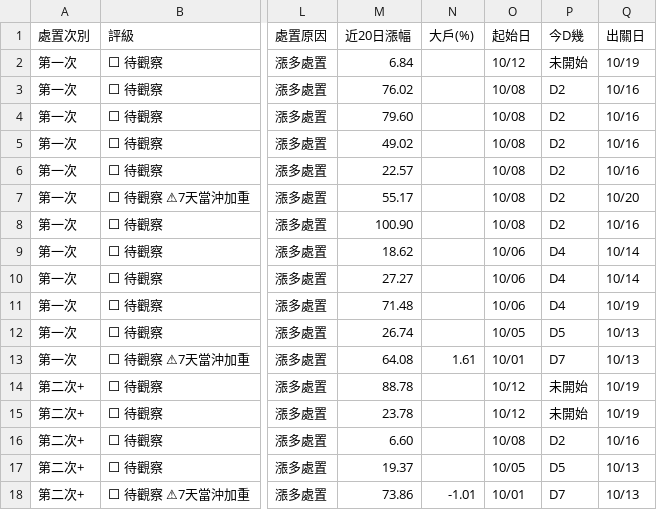
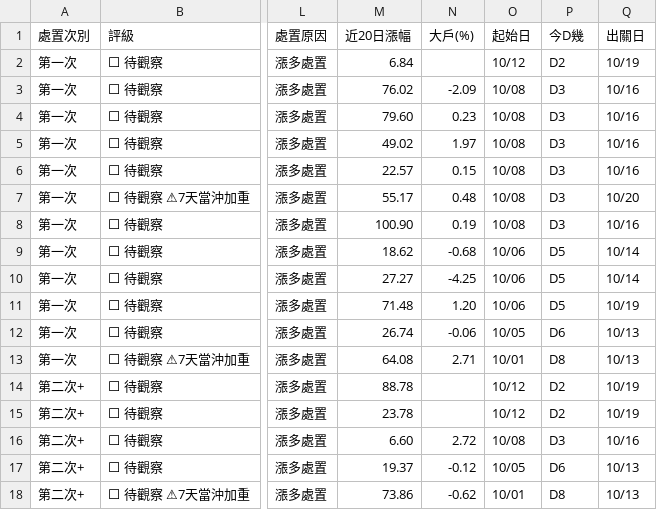
Before and after one commit to KevinYang515/disposal-signals, a CSV file: data/newregime_signals.csv, drawn as a sheet; only a part is shown, gaps mark what is left out; the diff names each change by its address in the sheet, - before the commit and + after, or states it on an @@ line.

```diff
--- a/data/newregime_signals.csv
+++ b/data/newregime_signals.csv
-P2 (今D幾): 未開始
+P2 (今D幾): D2
-N3 (大戶(%)): (empty)
+N3 (大戶(%)): -2.09
-P3:P8 (今D幾): D2
+P3:P8 (今D幾): D3
-N4 (大戶(%)): (empty)
+N4 (大戶(%)): 0.23
-N5 (大戶(%)): (empty)
+N5 (大戶(%)): 1.97
-N6 (大戶(%)): (empty)
+N6 (大戶(%)): 0.15
-N7 (大戶(%)): (empty)
+N7 (大戶(%)): 0.48
-N8 (大戶(%)): (empty)
+N8 (大戶(%)): 0.19
-N9 (大戶(%)): (empty)
+N9 (大戶(%)): -0.68
-P9:P11 (今D幾): D4
+P9:P11 (今D幾): D5
-N10 (大戶(%)): (empty)
+N10 (大戶(%)): -4.25
-N11 (大戶(%)): (empty)
+N11 (大戶(%)): 1.20
-N12 (大戶(%)): (empty)
+N12 (大戶(%)): -0.06
-P12 (今D幾): D5
+P12 (今D幾): D6
-N13 (大戶(%)): 1.61
+N13 (大戶(%)): 2.71
-P13 (今D幾): D7
+P13 (今D幾): D8
-P14:P15 (今D幾): 未開始
+P14:P15 (今D幾): D2
-N16 (大戶(%)): (empty)
+N16 (大戶(%)): 2.72
-P16 (今D幾): D2
+P16 (今D幾): D3
-N17 (大戶(%)): (empty)
+N17 (大戶(%)): -0.12
-P17 (今D幾): D5
+P17 (今D幾): D6
-N18 (大戶(%)): -1.01
+N18 (大戶(%)): -0.62
-P18 (今D幾): D7
+P18 (今D幾): D8
```
Also changed, not shown: data/history.csv, data/newregime_history.csv, 2 other files.
